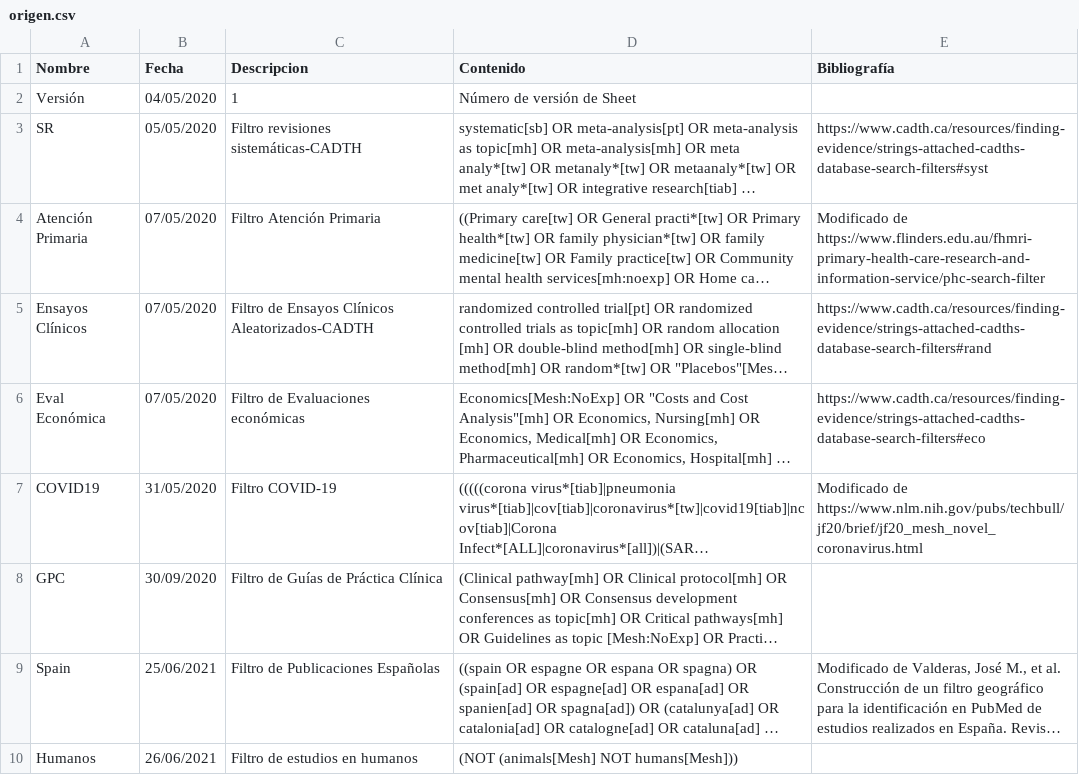
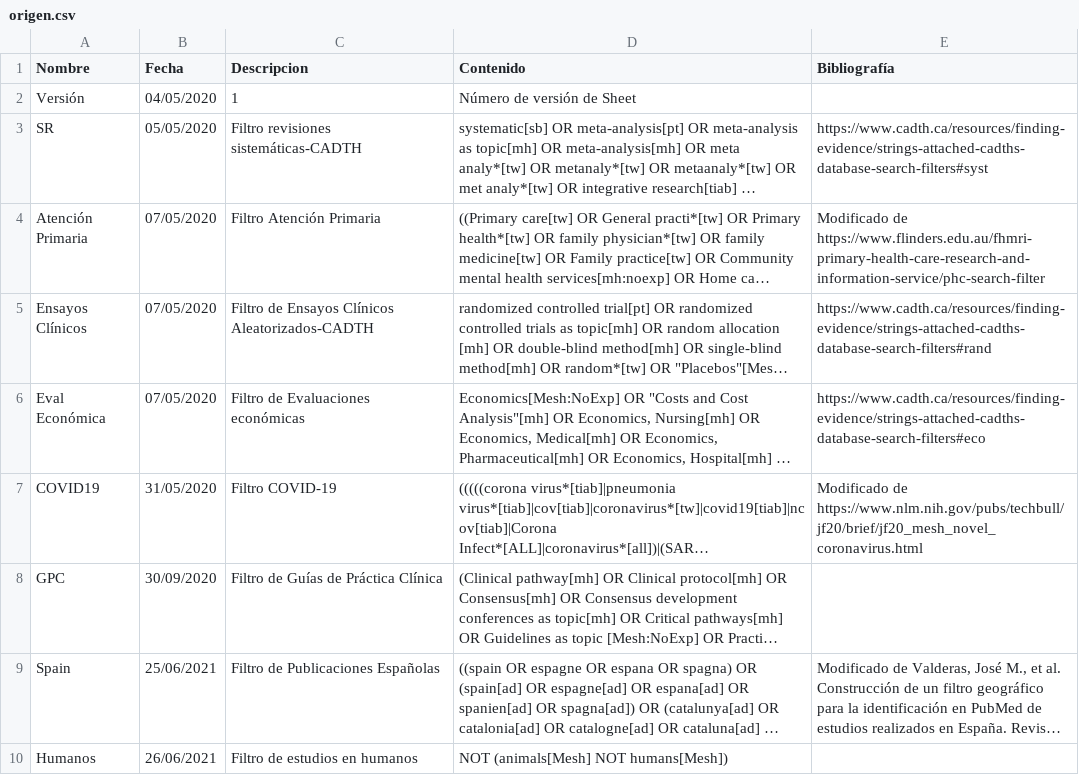
Before and after one commit to ernestobarrera/GoogleSheetPubMed, a CSV file: origen.csv, drawn as a sheet; long unchanged cells end in …; the diff names each change by its address in the sheet, - before the commit and + after, or states it on an @@ line.

Commit message:
Correccion filtro humanos
retirada de paréntesis

```diff
--- a/origen.csv
+++ b/origen.csv
-D10 (Contenido): (NOT (animals[Mesh] NOT humans[Mesh]))
+D10 (Contenido): NOT (animals[Mesh] NOT humans[Mesh])
```
